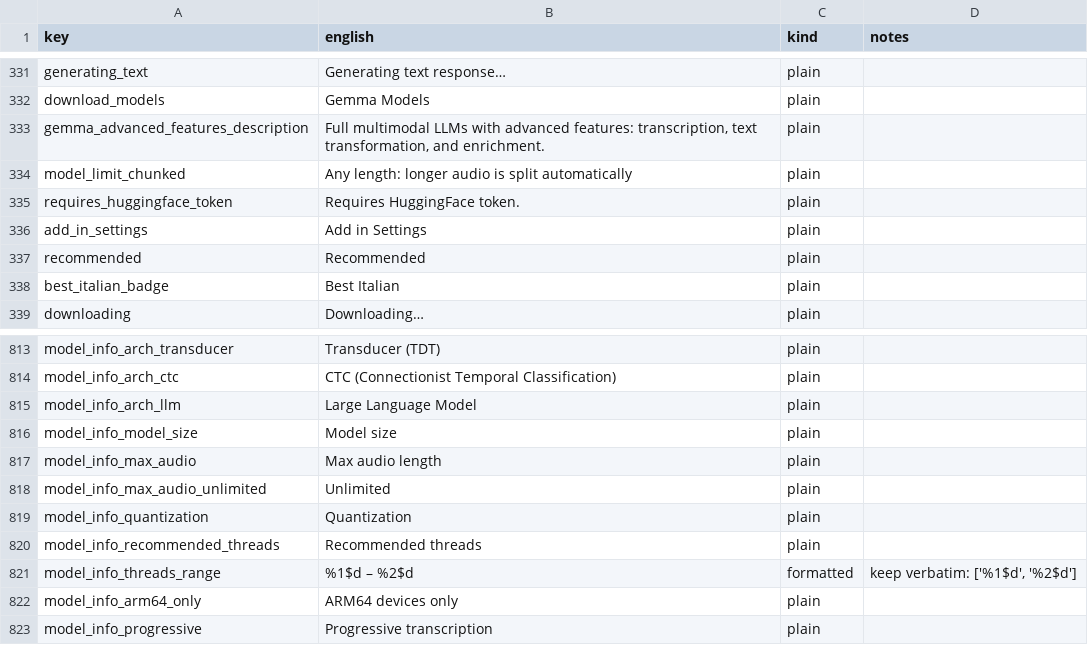
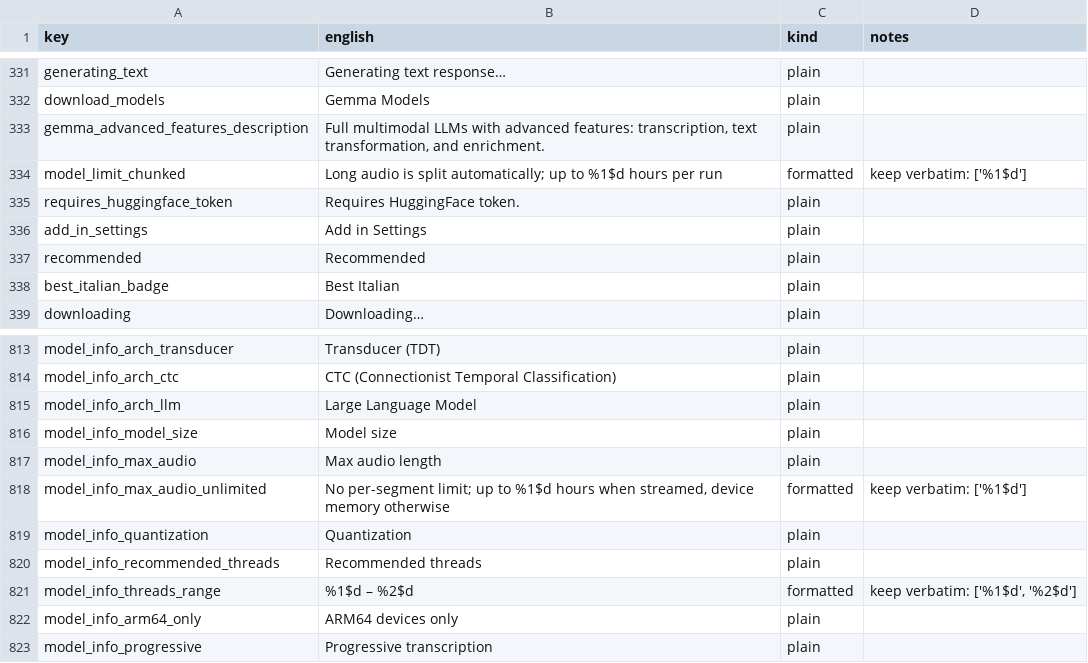
Before and after one commit to RisorseArtificiali/anti-vocale, a CSV file: docs/i18n/translation-package.csv, drawn as a sheet; only a part is shown, gaps mark what is left out.

```diff
--- a/docs/i18n/translation-package.csv
+++ b/docs/i18n/translation-package.csv
@@ -333,3 +333,3 @@ download_models,Gemma Models,plain,
 gemma_advanced_features_description,"Full multimodal LLMs with advanced features: transcription, text transformation, and enrichment.",plain,
-model_limit_chunked,Any length: longer audio is split automatically,plain,
+model_limit_chunked,Long audio is split automatically; up to %1$d hours per run,formatted,keep verbatim: ['%1$d']
 requires_huggingface_token,Requires HuggingFace token.,plain,
@@ -817,3 +817,3 @@ model_info_model_size,Model size,plain,
 model_info_max_audio,Max audio length,plain,
-model_info_max_audio_unlimited,Unlimited,plain,
+model_info_max_audio_unlimited,"No per-segment limit; up to %1$d hours when streamed, device memory otherwise",formatted,keep verbatim: ['%1$d']
 model_info_quantization,Quantization,plain,
```
Also changed, not shown: 24 other files.
